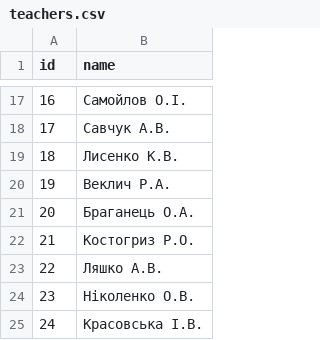
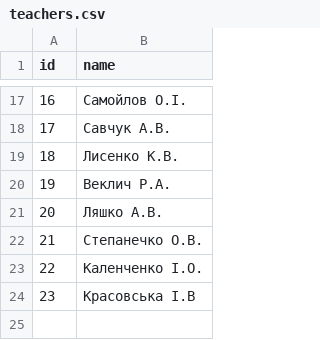
Before and after one commit to yura4ka/lab3_genetic_scheduling, a CSV file: data/teachers.csv, drawn as a sheet; only a part is shown, gaps mark what is left out; removed rows and columns are numbered as before the commit, all else as after; the diff names each change by its address in the sheet, - before the commit and + after, or states it on an @@ line.

```diff
--- a/data/teachers.csv
+++ b/data/teachers.csv
-row 21: 20 | Браганець О.А.
-row 22: 21 | Костогриз Р.О.
@@ column A (id) renumbered between rows 21 and 23 @@
-B22 (name): Ніколенко О.В.
+B22 (name): Степанечко О.В.
-B23 (name): Красовська І.В.
+B23 (name): Каленченко І.О.
+row 24: 23 | Красовська І.В
```
Also changed, not shown: data/teacher_subjects.csv, 6 other files.
